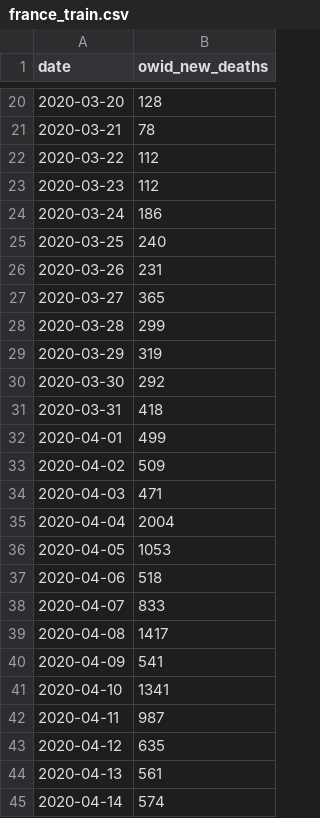
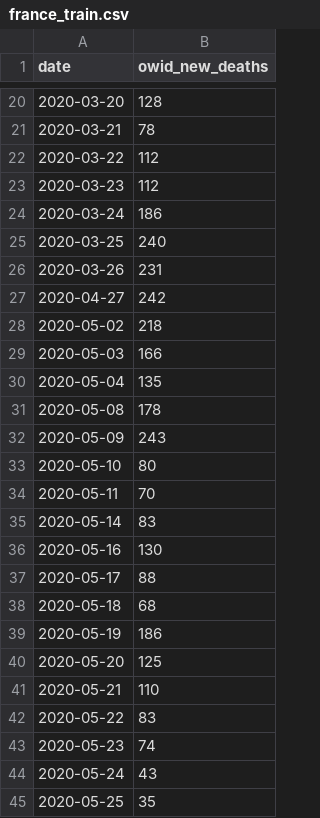
Before and after one commit to ldoherty25/Stat-390, a CSV file: data/preprocessed/univariate/split/train/france_train.csv, drawn as a sheet; only a part is shown, gaps mark what is left out; the shorter side is filled out with more unchanged rows; the diff covers the shown part only.

```diff
--- a/data/preprocessed/univariate/split/train/france_train.csv
+++ b/data/preprocessed/univariate/split/train/france_train.csv
@@ -26,20 +26 @@
 2020-03-26,231
-2020-03-27,365
-2020-03-28,299
-2020-03-29,319
-2020-03-30,292
-2020-03-31,418
-2020-04-01,499
-2020-04-02,509
-2020-04-03,471
-2020-04-04,2004
-2020-04-05,1053
-2020-04-06,518
-2020-04-07,833
-2020-04-08,1417
-2020-04-09,541
-2020-04-10,1341
-2020-04-11,987
-2020-04-12,635
-2020-04-13,561
-2020-04-14,574
```
Also changed, not shown: 6 added rows and 22 removed rows elsewhere in this file, data/preprocessed/univariate/split/train/china_train.csv, data/preprocessed/univariate/split/train/germany_train.csv, 31 other files.
